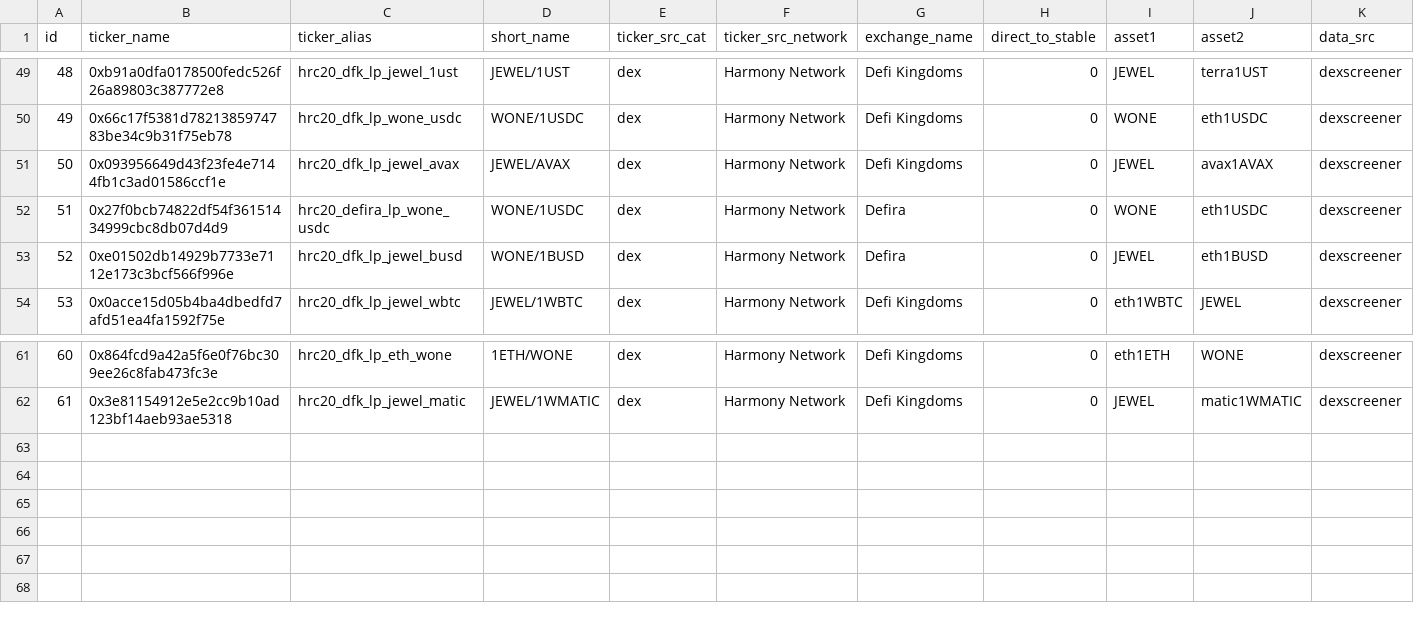
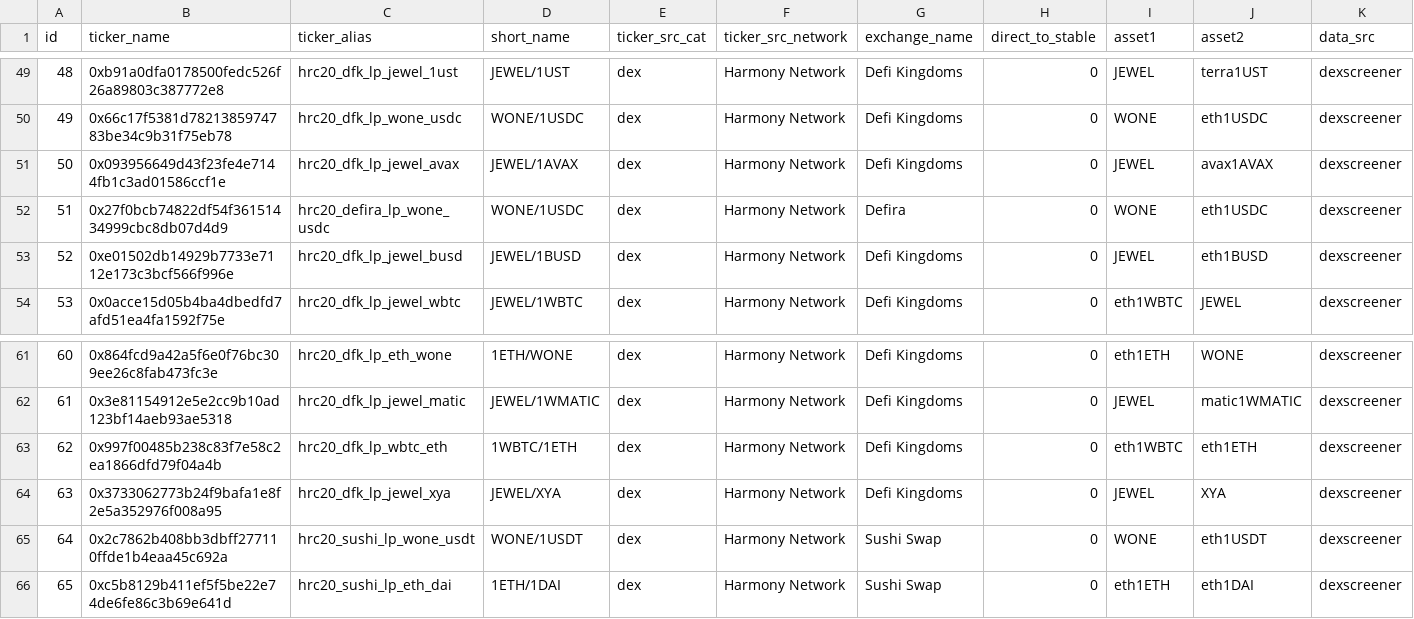
Before and after one commit to jhorbino93/valc_sandpit, a CSV file: dbMaster/dbReference/maintenance_dim_ticker.csv, drawn as a sheet; only a part is shown, gaps mark what is left out; rows hold the shown columns only; the diff names each change by its address in the sheet, - before the commit and + after, or states it on an @@ line.

```diff
--- a/dbMaster/dbReference/maintenance_dim_ticker.csv
+++ b/dbMaster/dbReference/maintenance_dim_ticker.csv
-D51 (short_name): JEWEL/AVAX
+D51 (short_name): JEWEL/1AVAX
-D53 (short_name): WONE/1BUSD
+D53 (short_name): JEWEL/1BUSD
-G53 (exchange_name): Defira
+G53 (exchange_name): Defi Kingdoms
+row 63: 62 | 0x997f00485b238c83f7e58c2ea1866dfd79f04a4b | hrc20_dfk_lp_wbtc_eth | 1WBTC/1ETH | dex | Harmony Network | Defi Kingdoms | 0 | eth1WBTC | eth1ETH | dexscreener
+row 64: 63 | 0x3733062773b24f9bafa1e8f2e5a352976f008a95 | hrc20_dfk_lp_jewel_xya | JEWEL/XYA | dex | Harmony Network | Defi Kingdoms | 0 | JEWEL | XYA | dexscreener
+row 65: 64 | 0x2c7862b408bb3dbff277110ffde1b4eaa45c692a | hrc20_sushi_lp_wone_usdt | WONE/1USDT | dex | Harmony Network | Sushi Swap | 0 | WONE | eth1USDT | dexscreener
+row 66: 65 | 0xc5b8129b411ef5f5be22e74de6fe86c3b69e641d | hrc20_sushi_lp_eth_dai | 1ETH/1DAI | dex | Harmony Network | Sushi Swap | 0 | eth1ETH | eth1DAI | dexscreener
```
Also changed, not shown: dbMaster/dbReference/maintenance_account_balance.csv, dbMaster/dbReference/maintenance_pid.csv, 21 other files.
